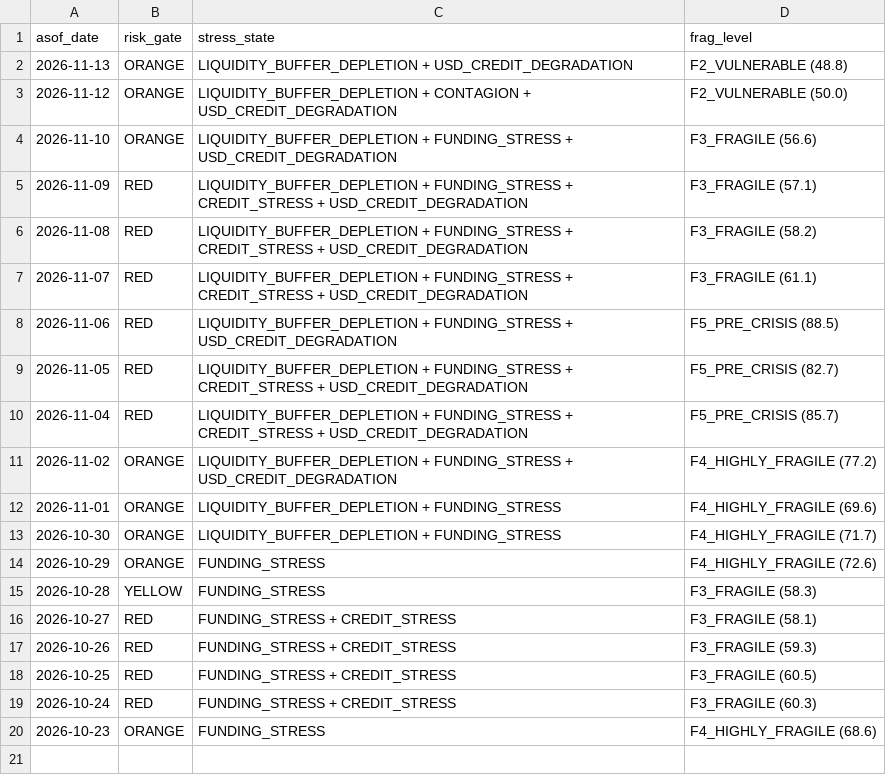
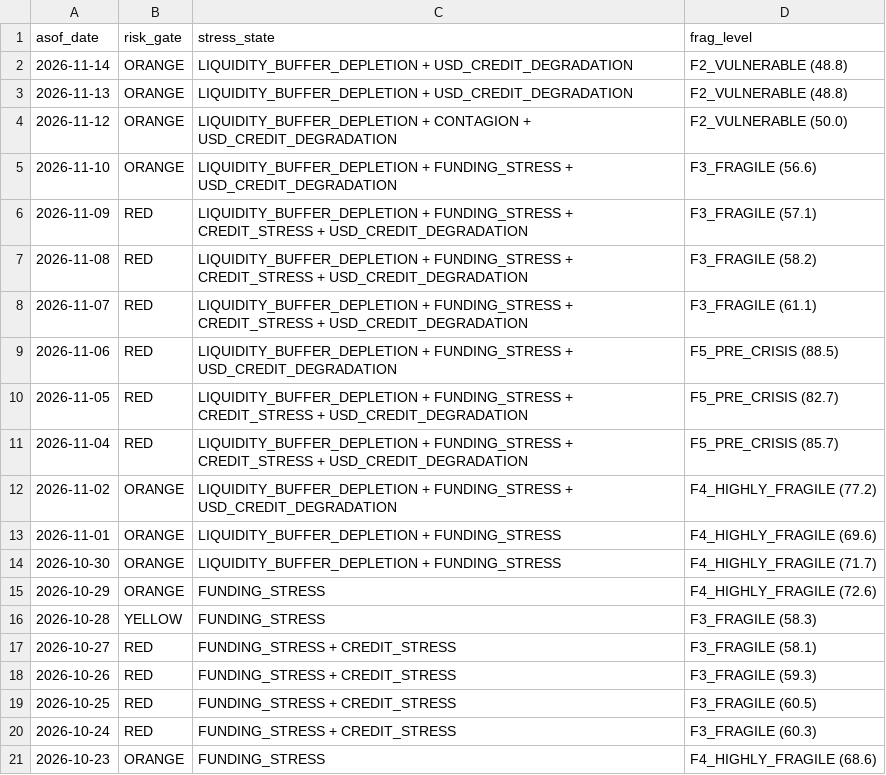
Before and after one commit to d87skg/gmre-collectors, a CSV file: data/github_snapshot/daily_summary.csv, drawn as a sheet; the diff names each change by its address in the sheet, - before the commit and + after, or states it on an @@ line.

```diff
--- a/data/github_snapshot/daily_summary.csv
+++ b/data/github_snapshot/daily_summary.csv
+row 2: 2026-11-14 | ORANGE | LIQUIDITY_BUFFER_DEPLETION + USD_CREDIT_DEGRADATION | F2_VULNERABLE (48.8)
```
Also changed, not shown: data/github_snapshot/defense_v4.csv, data/github_snapshot/fragility_engine.csv, 7 other files.
